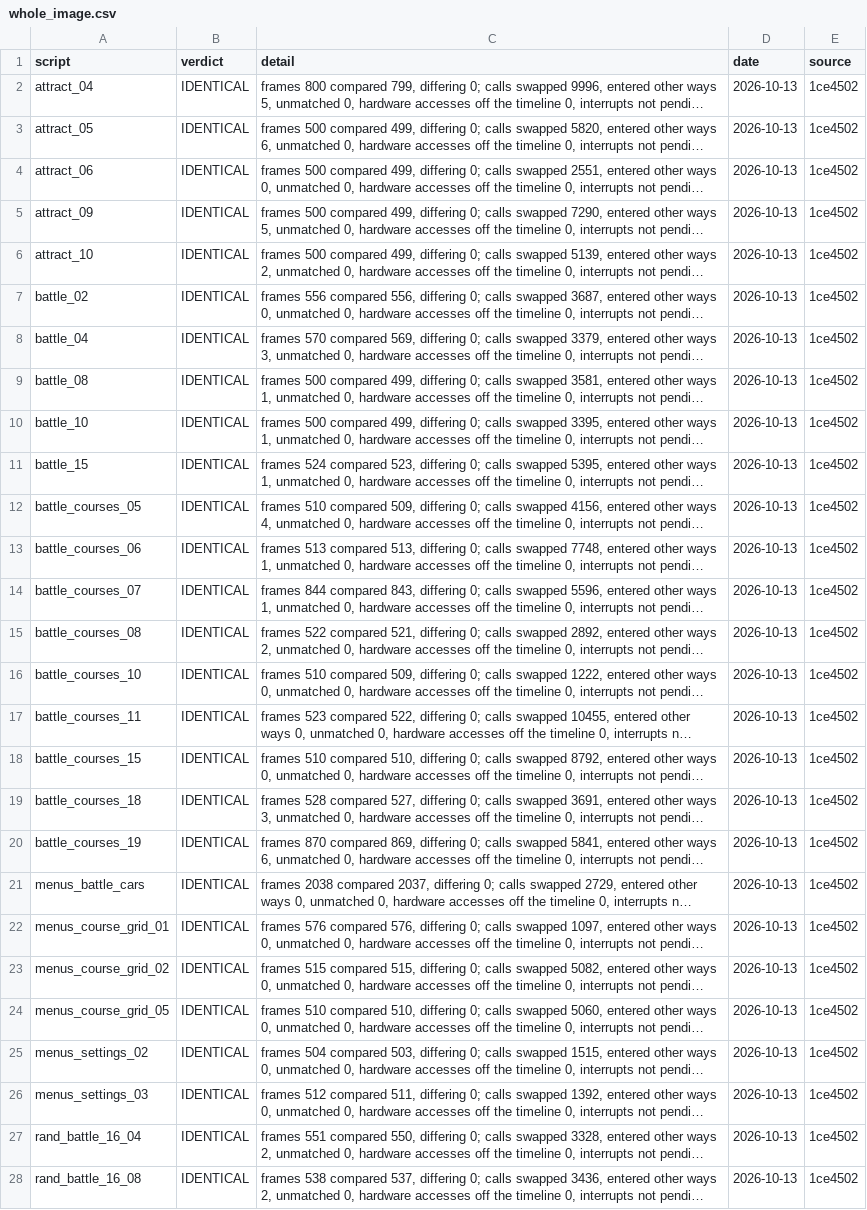
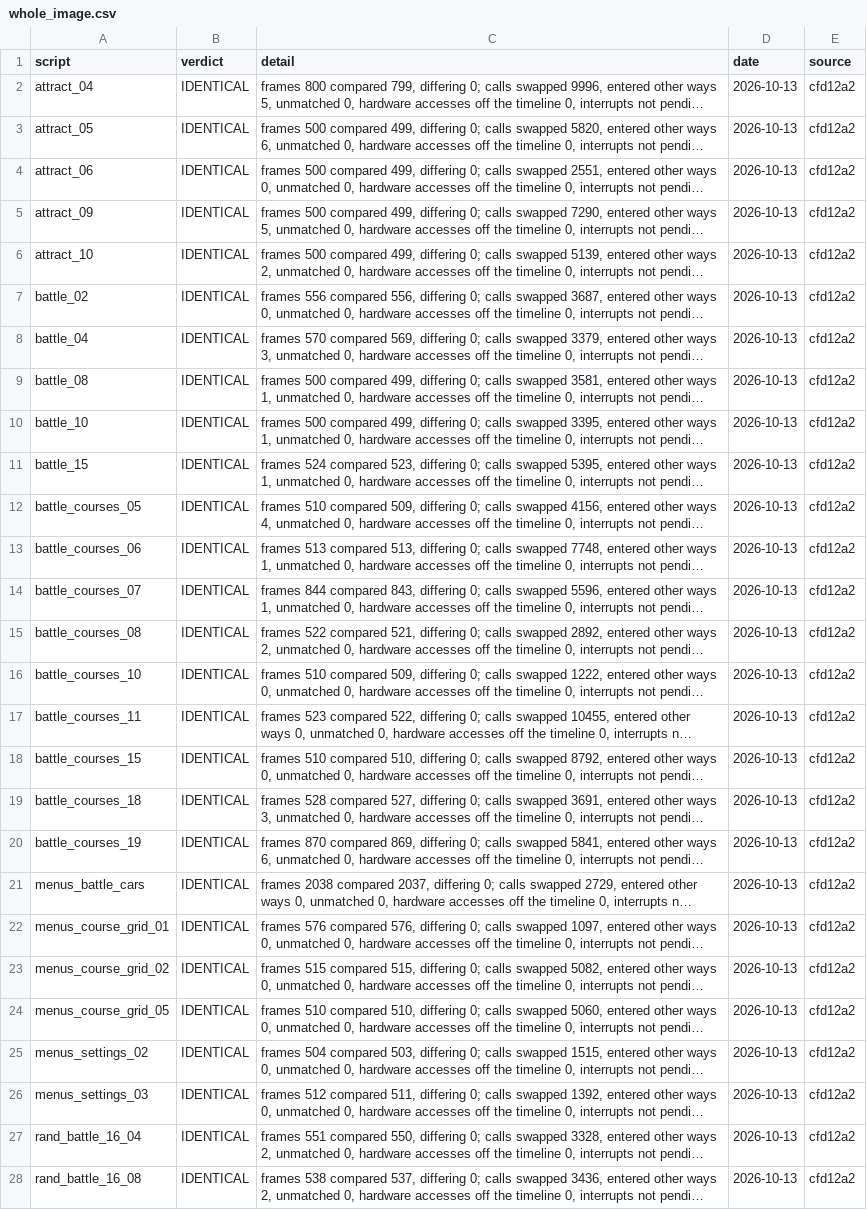
Before and after one commit to Mabec-games/Stunt-Race-FX-DECOMP, a CSV file: config/stuntracefx/whole_image.csv, drawn as a sheet; only a part is shown; long unchanged cells end in …; the diff covers the shown part only; the diff names each change by its address in the sheet, - before the commit and + after, or states it on an @@ line.

```diff
--- a/config/stuntracefx/whole_image.csv
+++ b/config/stuntracefx/whole_image.csv
-E2:E28 (source): 1ce4502
+E2:E28 (source): cfd12a2
```
Also changed, not shown: 171 edited cells elsewhere in this file, config/stuntracefx/t3_live.csv, 2 other files.
